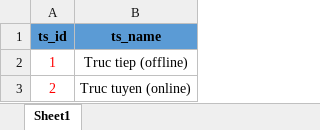
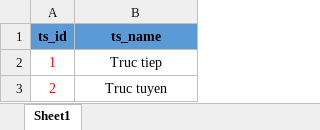
Before and after one commit to Mangtre503/Assignment_Database_BK241, an Excel workbook: Dataset/teaching_style.xlsx, sheet Sheet1, drawn as a sheet; values as stored, in another font and other column widths than the file's, no borders; the diff names each change by its address in the sheet, - before the commit and + after, or states it on an @@ line.

Commit message:
change: data in voucher, tutor_application, teaching_style, subject, bill

```diff
--- a/Dataset/teaching_style.xlsx (sheet Sheet1)
+++ b/Dataset/teaching_style.xlsx (sheet Sheet1)
-B2 (ts_name): Truc tiep (offline)
+B2 (ts_name): Truc tiep
-B3 (ts_name): Truc tuyen (online)
+B3 (ts_name): Truc tuyen
```
Also changed, not shown: Dataset/bill.xlsx, Dataset/consultation_req.xlsx, 4 other files.
